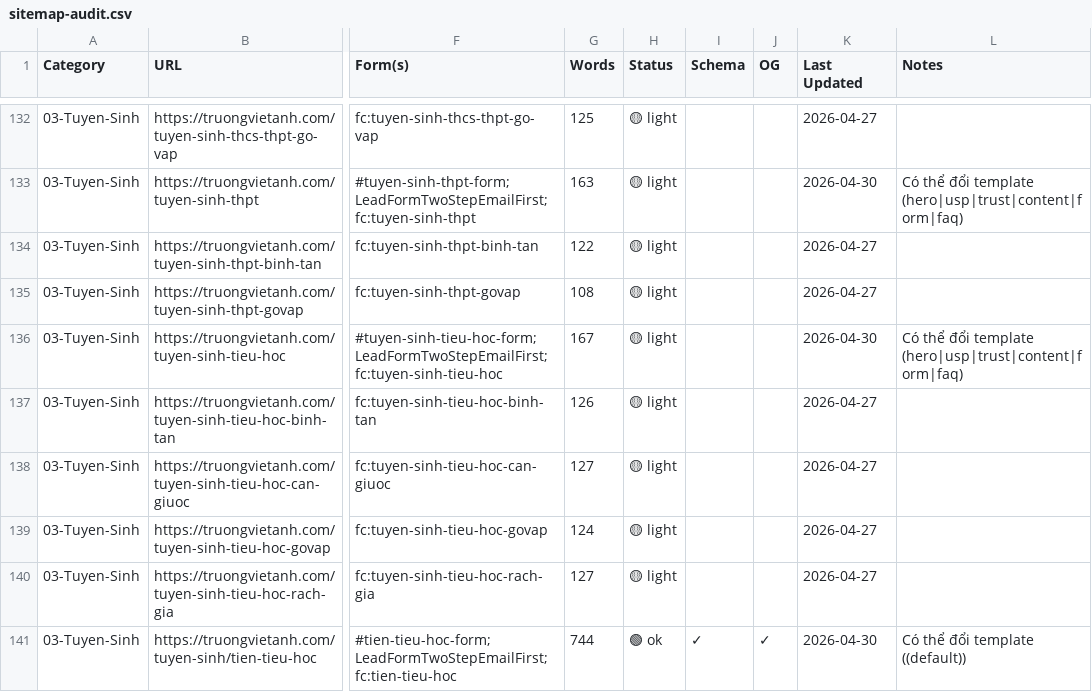
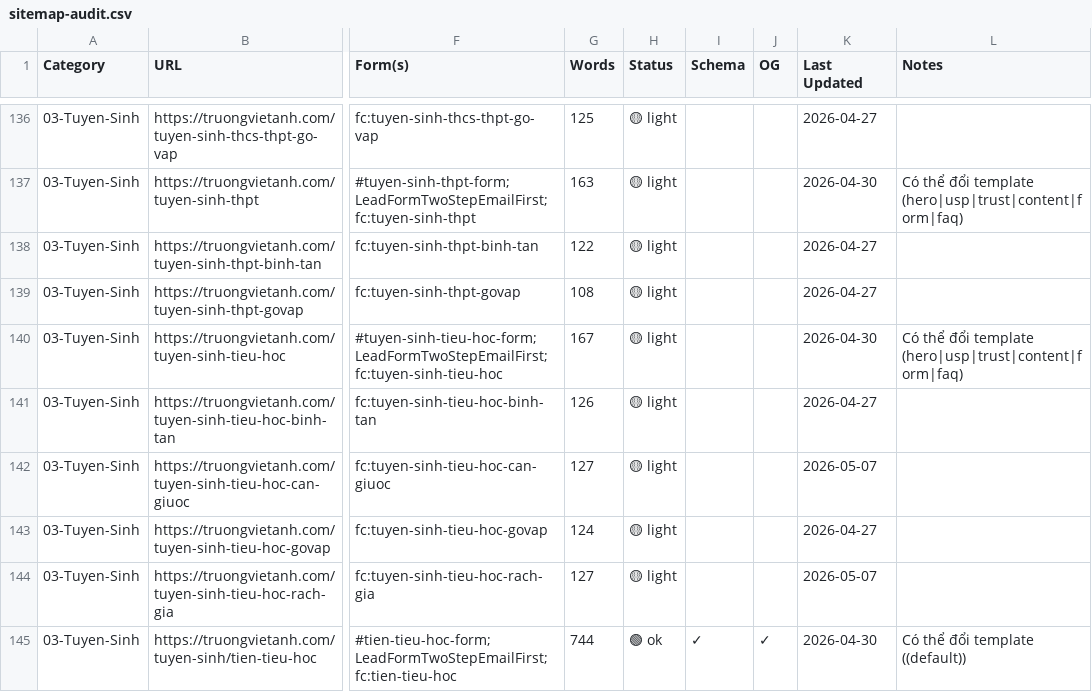
Before and after one commit to hoangthuynguyen/truongvietanh.com, a CSV file: public/sitemap-audit.csv, drawn as a sheet; only a part is shown, gaps mark what is left out; addresses are those after the commit; the diff covers the shown part only; the diff names each change by its address in the sheet, - before the commit and + after, or states it on an @@ line.

```diff
--- a/public/sitemap-audit.csv
+++ b/public/sitemap-audit.csv
-K142 (Last Updated): 2026-04-27
+K142 (Last Updated): 2026-05-07
-K144 (Last Updated): 2026-04-27
+K144 (Last Updated): 2026-05-07
```
Also changed, not shown: 6 added rows and 48 edited cells elsewhere in this file, public/sitemap-forms.csv, public/sitemap-templates.csv, 4 other files.
